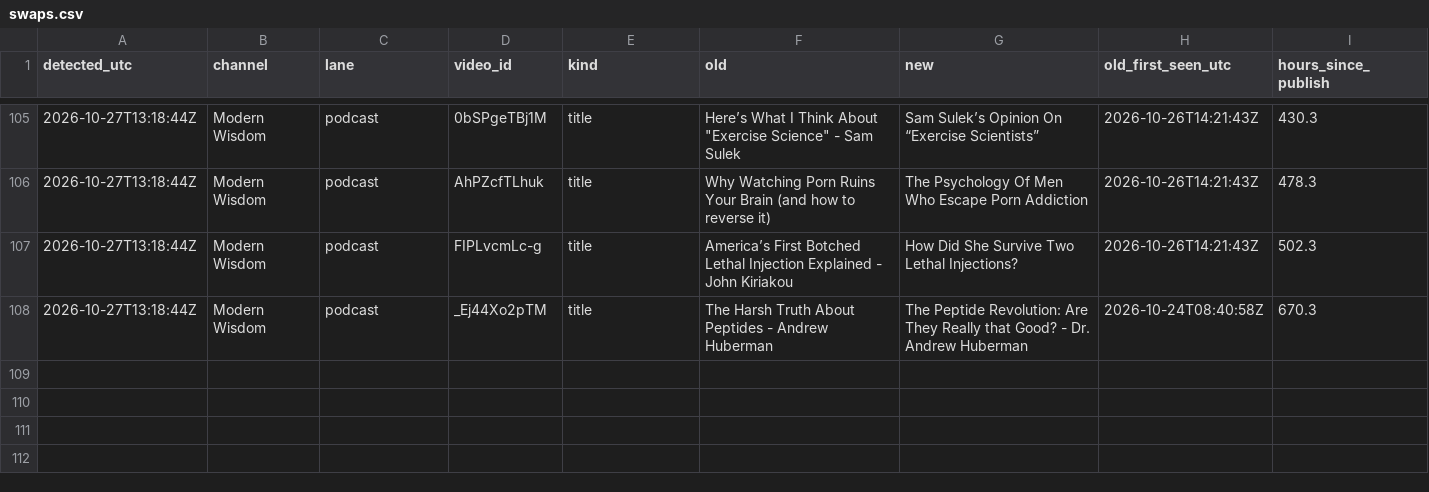
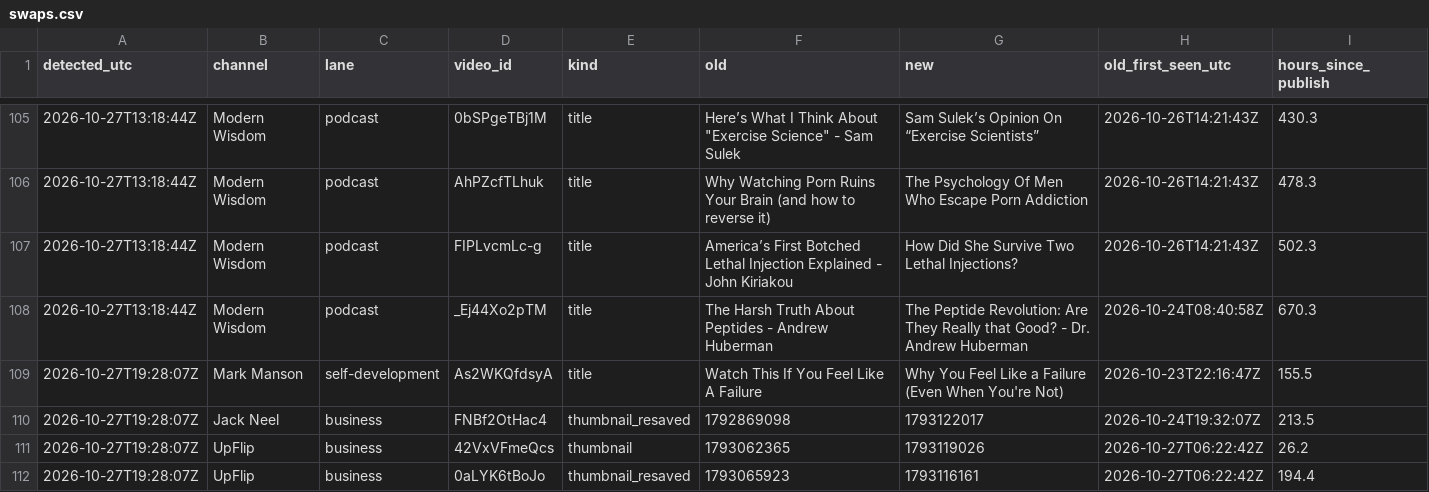
Before and after one commit to grantowen/competitor-swap-tracker, a CSV file: data/swaps.csv, drawn as a sheet; only a part is shown, gaps mark what is left out; the diff names each change by its address in the sheet, - before the commit and + after, or states it on an @@ line.

```diff
--- a/data/swaps.csv
+++ b/data/swaps.csv
+row 109: 2026-10-27T19:28:07Z | Mark Manson | self-development | As2WKQfdsyA | title | Watch This If You Feel Like A Failure | Why You Feel Like a Failure (Even When You're Not) | 2026-10-23T22:16:47Z | 155.5
+row 110: 2026-10-27T19:28:07Z | Jack Neel | business | FNBf2OtHac4 | thumbnail_resaved | 1792869098 | 1793122017 | 2026-10-24T19:32:07Z | 213.5
+row 111: 2026-10-27T19:28:07Z | UpFlip | business | 42VxVFmeQcs | thumbnail | 1793062365 | 1793119026 | 2026-10-27T06:22:42Z | 26.2
+row 112: 2026-10-27T19:28:07Z | UpFlip | business | 0aLYK6tBoJo | thumbnail_resaved | 1793065923 | 1793116161 | 2026-10-27T06:22:42Z | 194.4
```
Also changed, not shown: 12 other files.
